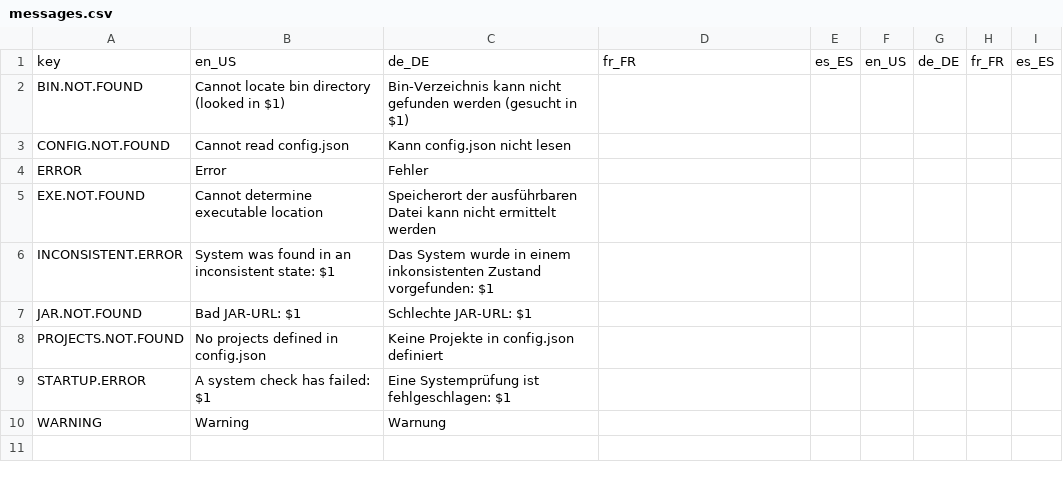
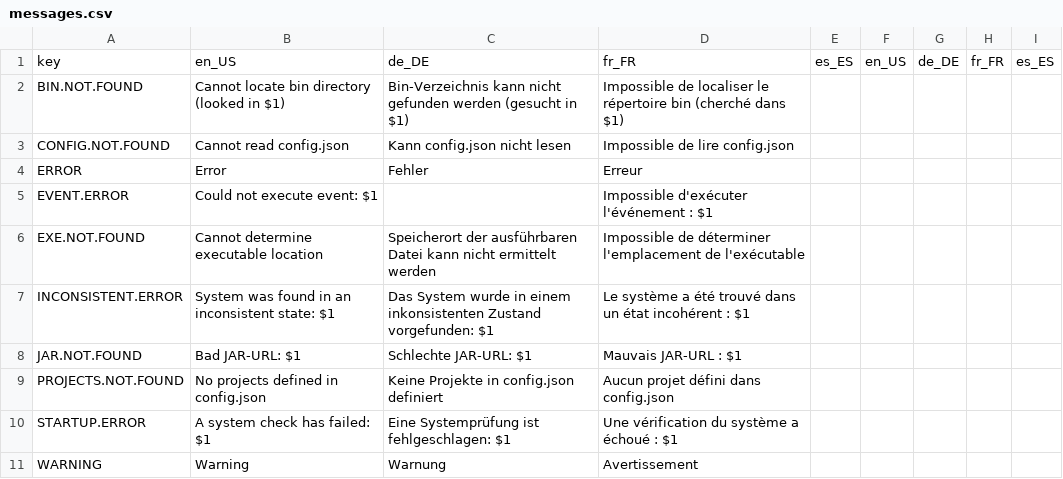
Before and after one commit to Gawain27/GWFramework, a CSV file: GWCore/resources/translation/messages.csv, drawn as a sheet.

```diff
--- a/GWCore/resources/translation/messages.csv
+++ b/GWCore/resources/translation/messages.csv
@@ -1,10 +1,11 @@
 key,en_US,de_DE,fr_FR,es_ES,en_US,de_DE,fr_FR,es_ES
-BIN.NOT.FOUND,Cannot locate bin directory (looked in $1),Bin-Verzeichnis kann nicht gefunden werden (gesucht in $1),,,
-CONFIG.NOT.FOUND,Cannot read config.json,Kann config.json nicht lesen,,,
-ERROR,Error,Fehler,,,
-EXE.NOT.FOUND,Cannot determine executable location,Speicherort der ausführbaren Datei kann nicht ermittelt werden,,,
-INCONSISTENT.ERROR,System was found in an inconsistent state: $1,Das System wurde in einem inkonsistenten Zustand vorgefunden: $1,,,
-JAR.NOT.FOUND,Bad JAR-URL: $1,Schlechte JAR-URL: $1,,,
-PROJECTS.NOT.FOUND,No projects defined in config.json,Keine Projekte in config.json definiert,,,
-STARTUP.ERROR,A system check has failed: $1,Eine Systemprüfung ist fehlgeschlagen: $1,,,
-WARNING,Warning,Warnung,,,
+BIN.NOT.FOUND,Cannot locate bin directory (looked in $1),Bin-Verzeichnis kann nicht gefunden werden (gesucht in $1),Impossible de localiser le répertoire bin (cherché dans $1),,,,,
+CONFIG.NOT.FOUND,Cannot read config.json,Kann config.json nicht lesen,Impossible de lire config.json,,,,,
+ERROR,Error,Fehler,Erreur,,,,,
+EVENT.ERROR,Could not execute event: $1,,Impossible d'exécuter l'événement : $1,,,,,
+EXE.NOT.FOUND,Cannot determine executable location,Speicherort der ausführbaren Datei kann nicht ermittelt werden,Impossible de déterminer l'emplacement de l'exécutable,,,,,
+INCONSISTENT.ERROR,System was found in an inconsistent state: $1,Das System wurde in einem inkonsistenten Zustand vorgefunden: $1,Le système a été trouvé dans un état incohérent : $1,,,,,
+JAR.NOT.FOUND,Bad JAR-URL: $1,Schlechte JAR-URL: $1,Mauvais JAR-URL : $1,,,,,
+PROJECTS.NOT.FOUND,No projects defined in config.json,Keine Projekte in config.json definiert,Aucun projet défini dans config.json,,,,,
+STARTUP.ERROR,A system check has failed: $1,Eine Systemprüfung ist fehlgeschlagen: $1,Une vérification du système a échoué : $1,,,,,
+WARNING,Warning,Warnung,Avertissement,,,,,
```
Also changed, not shown: 32 other files.
